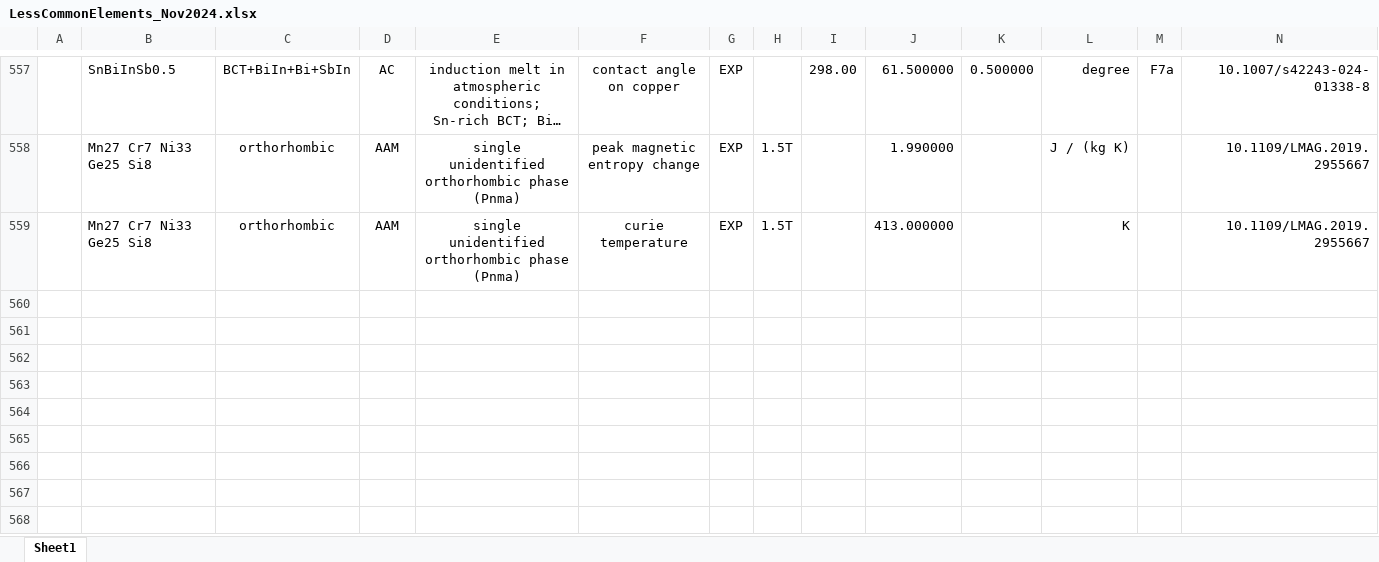
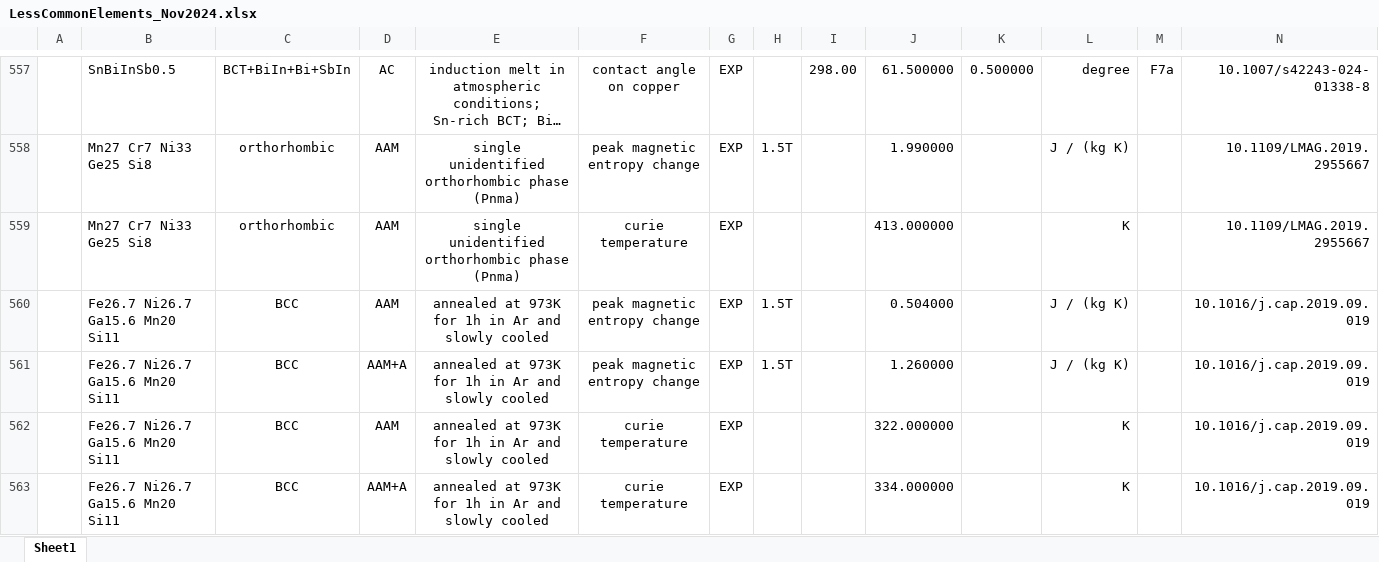
Before and after one commit to amkrajewski/ULTERA-contribute-amkrajewski, an Excel workbook: LessCommonElements_Nov2024.xlsx, sheet Sheet1, drawn as a sheet; only a part is shown, gaps mark what is left out; long unchanged cells end in …; values as stored, in another font and other column widths than the file's, no borders; rows hold the shown columns only; the diff names each change by its address in the sheet, - before the commit and + after, or states it on an @@ line.

Commit message:
- extracted data from `10.1016/j.cap.2019.09.019`

```diff
--- a/LessCommonElements_Nov2024.xlsx (sheet Sheet1)
+++ b/LessCommonElements_Nov2024.xlsx (sheet Sheet1)
-H559: 1.5T
+H559: (empty)
+row 560:  | Fe26.7 Ni26.7 Ga15.6 Mn20 Si11 | BCC | AAM | annealed at 973K for 1h in Ar and slowly cooled | peak magnetic entropy change | EXP | 1.5T |  | 0.504000 |  | J / (kg K) |  | 10.1016/j.cap.2019.09.019
+row 561:  | Fe26.7 Ni26.7 Ga15.6 Mn20 Si11 | BCC | AAM+A | annealed at 973K for 1h in Ar and slowly cooled | peak magnetic entropy change | EXP | 1.5T |  | 1.260000 |  | J / (kg K) |  | 10.1016/j.cap.2019.09.019
+row 562:  | Fe26.7 Ni26.7 Ga15.6 Mn20 Si11 | BCC | AAM | annealed at 973K for 1h in Ar and slowly cooled | curie temperature | EXP |  |  | 322.000000 |  | K |  | 10.1016/j.cap.2019.09.019
+row 563:  | Fe26.7 Ni26.7 Ga15.6 Mn20 Si11 | BCC | AAM+A | annealed at 973K for 1h in Ar and slowly cooled | curie temperature | EXP |  |  | 334.000000 |  | K |  | 10.1016/j.cap.2019.09.019
```
